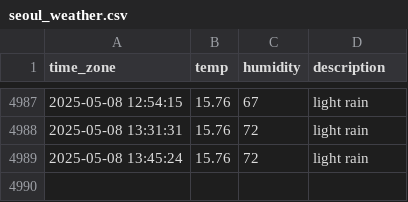
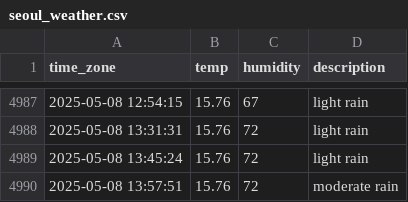
Before and after one commit to sunJungonly/seoul_weather, a CSV file: seoul_weather.csv, drawn as a sheet; only a part is shown, gaps mark what is left out; the diff names each change by its address in the sheet, - before the commit and + after, or states it on an @@ line.

```diff
--- a/seoul_weather.csv
+++ b/seoul_weather.csv
+row 4990: 2025-05-08 13:57:51 | 15.76 | 72 | moderate rain
```
